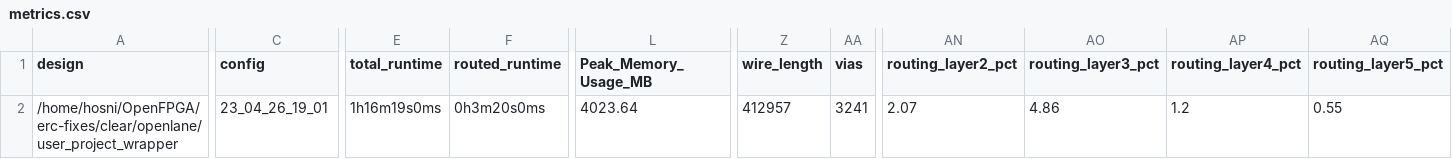
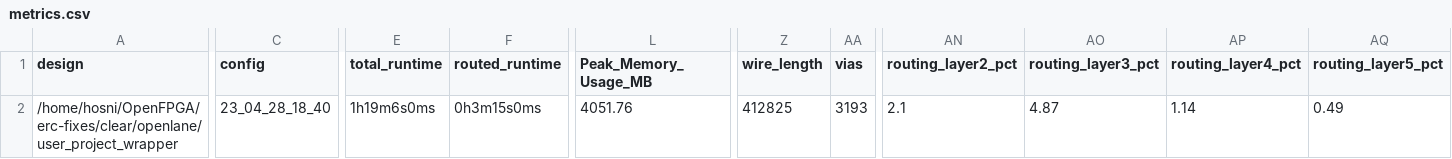
Before and after one commit to efabless/clear, a CSV file: signoff/user_project_wrapper/metrics.csv, drawn as a sheet; only a part is shown, gaps mark what is left out; the diff covers the shown part only; the diff names each change by its address in the sheet, - before the commit and + after, or states it on an @@ line.

Commit message:
reharden `user_project_wrapper`

```diff
--- a/signoff/user_project_wrapper/metrics.csv
+++ b/signoff/user_project_wrapper/metrics.csv
-C2 (config): 23_04_26_19_01
+C2 (config): 23_04_28_18_40
-E2 (total_runtime): 1h16m19s0ms
+E2 (total_runtime): 1h19m6s0ms
-F2 (routed_runtime): 0h3m20s0ms
+F2 (routed_runtime): 0h3m15s0ms
-L2 (Peak_Memory_Usage_MB): 4023.64
+L2 (Peak_Memory_Usage_MB): 4051.76
-Z2 (wire_length): 412957
+Z2 (wire_length): 412825
-AA2 (vias): 3241
+AA2 (vias): 3193
-AN2 (routing_layer2_pct): 2.07
+AN2 (routing_layer2_pct): 2.1
-AO2 (routing_layer3_pct): 4.86
+AO2 (routing_layer3_pct): 4.87
-AP2 (routing_layer4_pct): 1.2
+AP2 (routing_layer4_pct): 1.14
-AQ2 (routing_layer5_pct): 0.55
+AQ2 (routing_layer5_pct): 0.49
```
Also changed, not shown: 4 edited cells elsewhere in this file, 42 other files.
